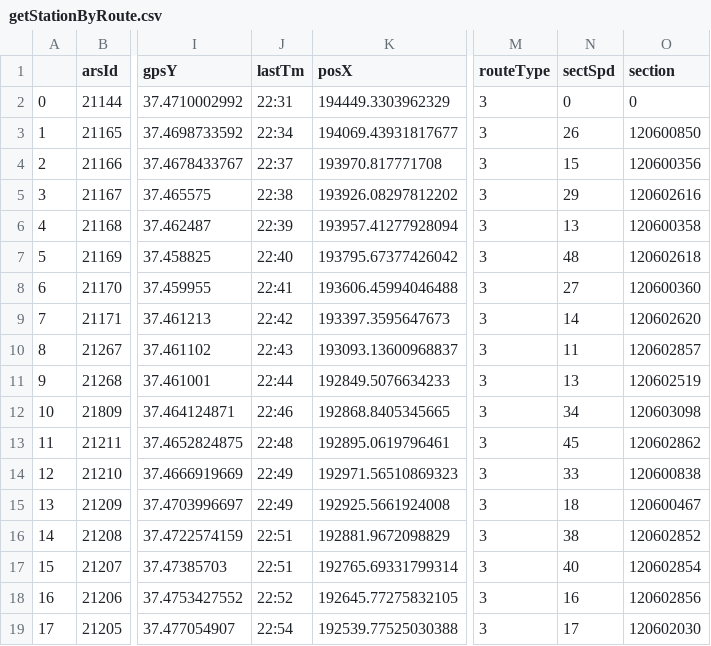
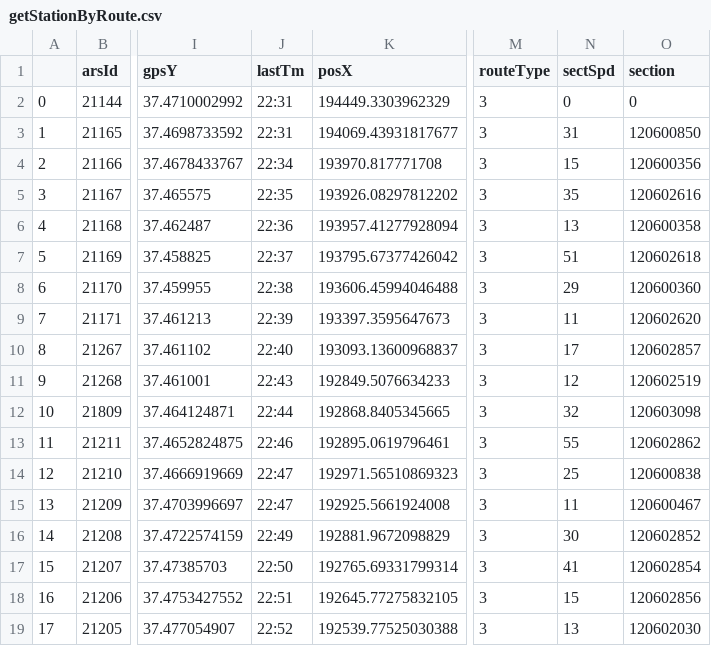
Before and after one commit to Gasso21/Graduation-Project, a CSV file: getStationByRoute.csv, drawn as a sheet; only a part is shown, gaps mark what is left out; the diff covers the shown part only; the diff names each change by its address in the sheet, - before the commit and + after, or states it on an @@ line.

```diff
--- a/getStationByRoute.csv
+++ b/getStationByRoute.csv
-J3 (lastTm): 22:34
+J3 (lastTm): 22:31
-N3 (sectSpd): 26
+N3 (sectSpd): 31
-J4 (lastTm): 22:37
+J4 (lastTm): 22:34
-J5 (lastTm): 22:38
+J5 (lastTm): 22:35
-N5 (sectSpd): 29
+N5 (sectSpd): 35
-J6 (lastTm): 22:39
+J6 (lastTm): 22:36
-J7 (lastTm): 22:40
+J7 (lastTm): 22:37
-N7 (sectSpd): 48
+N7 (sectSpd): 51
-J8 (lastTm): 22:41
+J8 (lastTm): 22:38
-N8 (sectSpd): 27
+N8 (sectSpd): 29
-J9 (lastTm): 22:42
+J9 (lastTm): 22:39
-N9 (sectSpd): 14
+N9 (sectSpd): 11
-J10 (lastTm): 22:43
+J10 (lastTm): 22:40
-N10 (sectSpd): 11
+N10 (sectSpd): 17
-J11 (lastTm): 22:44
+J11 (lastTm): 22:43
-N11 (sectSpd): 13
+N11 (sectSpd): 12
-J12 (lastTm): 22:46
+J12 (lastTm): 22:44
-N12 (sectSpd): 34
+N12 (sectSpd): 32
-J13 (lastTm): 22:48
+J13 (lastTm): 22:46
-N13 (sectSpd): 45
+N13 (sectSpd): 55
-J14:J15 (lastTm): 22:49
+J14:J15 (lastTm): 22:47
-N14 (sectSpd): 33
+N14 (sectSpd): 25
-N15 (sectSpd): 18
+N15 (sectSpd): 11
-J16 (lastTm): 22:51
+J16 (lastTm): 22:49
-N16 (sectSpd): 38
+N16 (sectSpd): 30
-J17 (lastTm): 22:51
+J17 (lastTm): 22:50
-N17 (sectSpd): 40
+N17 (sectSpd): 41
-J18 (lastTm): 22:52
+J18 (lastTm): 22:51
-N18 (sectSpd): 16
+N18 (sectSpd): 15
-J19 (lastTm): 22:54
+J19 (lastTm): 22:52
-N19 (sectSpd): 17
+N19 (sectSpd): 13
```
Also changed, not shown: 119 edited cells elsewhere in this file, 5 other files.
